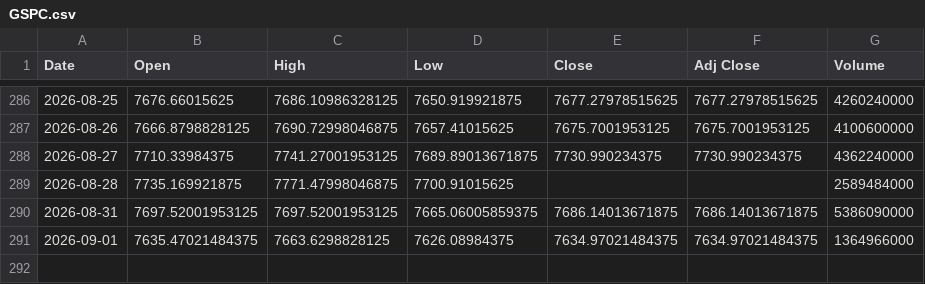
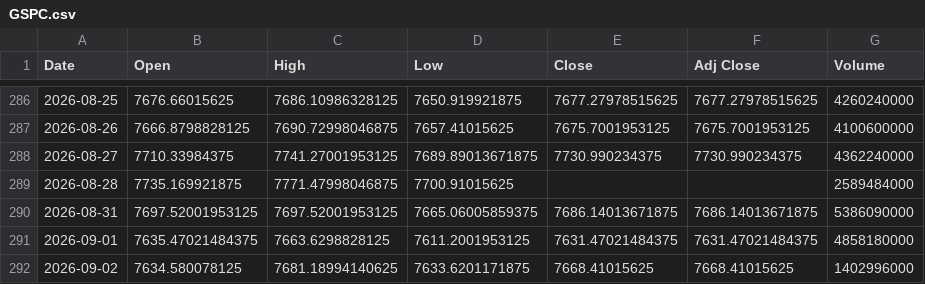
Before and after one commit to SeedFlora/idx-daily-data, a CSV file: data/GSPC.csv, drawn as a sheet; only a part is shown, gaps mark what is left out.

Commit message:
data(US-Global): 2026-09-02

```diff
--- a/data/GSPC.csv
+++ b/data/GSPC.csv
@@ -290,2 +290,3 @@ Date,Open,High,Low,Close,Adj Close,Volume
 2026-08-31,7697.52001953125,7697.52001953125,7665.06005859375,7686.14013671875,7686.14013671875,5386090000
-2026-09-01,7635.47021484375,7663.6298828125,7626.08984375,7634.97021484375,7634.97021484375,1364966000
+2026-09-01,7635.47021484375,7663.6298828125,7611.2001953125,7631.47021484375,7631.47021484375,4858180000
+2026-09-02,7634.580078125,7681.18994140625,7633.6201171875,7668.41015625,7668.41015625,1402996000
```
Also changed, not shown: data/DJI.csv, data/IXIC.csv.
